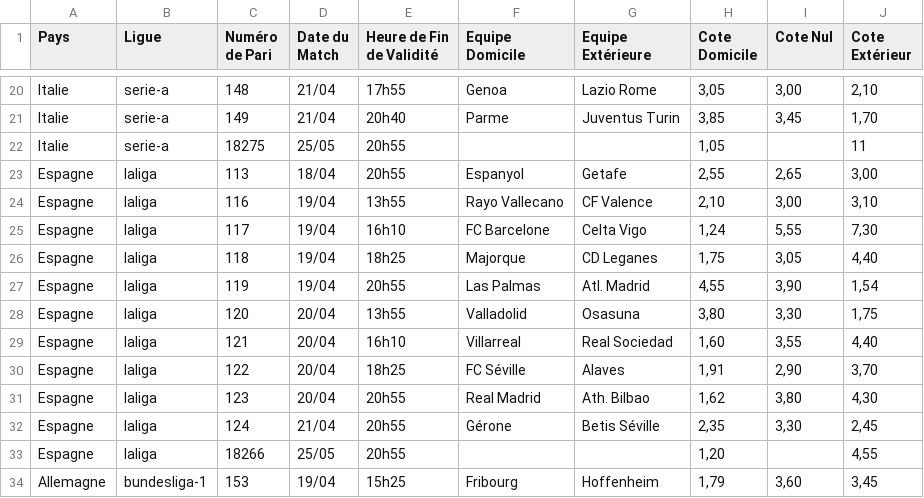
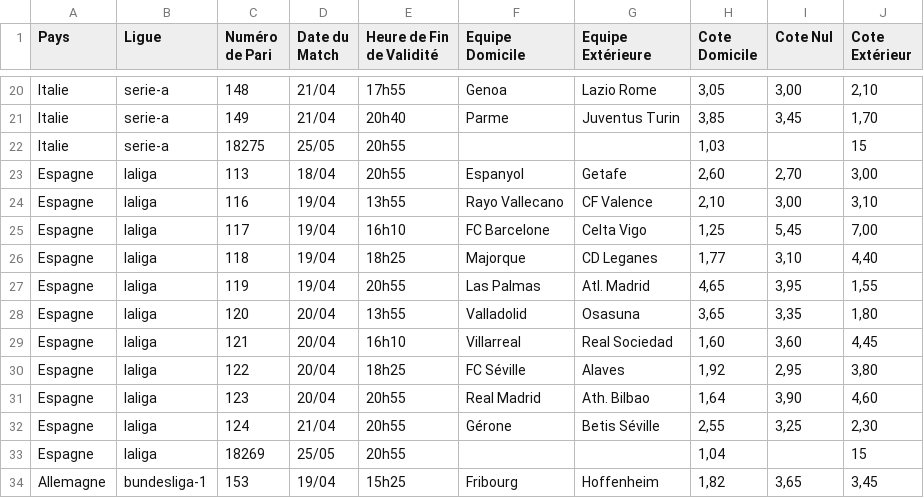
Before and after one commit to Metimer/Goalytics, a CSV file: cotes_du_jour.csv, drawn as a sheet; only a part is shown, gaps mark what is left out; the diff covers the shown part only.

Commit message:
Mise à jour des fichiers CSV des cotes

```diff
--- a/cotes_du_jour.csv
+++ b/cotes_du_jour.csv
@@ -21,14 +21,14 @@ Italie,serie-a,148,21/04,17h55,Genoa,Lazio Rome,"3,05","3,00","2,10"
 Italie,serie-a,149,21/04,20h40,Parme,Juventus Turin,"3,85","3,45","1,70"
-Italie,serie-a,18275,25/05,20h55,,,"1,05",,11
-Espagne,laliga,113,18/04,20h55,Espanyol,Getafe,"2,55","2,65","3,00"
+Italie,serie-a,18275,25/05,20h55,,,"1,03",,15
+Espagne,laliga,113,18/04,20h55,Espanyol,Getafe,"2,60","2,70","3,00"
 Espagne,laliga,116,19/04,13h55,Rayo Vallecano,CF Valence,"2,10","3,00","3,10"
-Espagne,laliga,117,19/04,16h10,FC Barcelone,Celta Vigo,"1,24","5,55","7,30"
-Espagne,laliga,118,19/04,18h25,Majorque,CD Leganes,"1,75","3,05","4,40"
-Espagne,laliga,119,19/04,20h55,Las Palmas,Atl. Madrid,"4,55","3,90","1,54"
-Espagne,laliga,120,20/04,13h55,Valladolid,Osasuna,"3,80","3,30","1,75"
-Espagne,laliga,121,20/04,16h10,Villarreal,Real Sociedad,"1,60","3,55","4,40"
-Espagne,laliga,122,20/04,18h25,FC Séville,Alaves,"1,91","2,90","3,70"
-Espagne,laliga,123,20/04,20h55,Real Madrid,Ath. Bilbao,"1,62","3,80","4,30"
-Espagne,laliga,124,21/04,20h55,Gérone,Betis Séville,"2,35","3,30","2,45"
-Espagne,laliga,18266,25/05,20h55,,,"1,20",,"4,55"
-Allemagne,bundesliga-1,153,19/04,15h25,Fribourg,Hoffenheim,"1,79","3,60","3,45"
+Espagne,laliga,117,19/04,16h10,FC Barcelone,Celta Vigo,"1,25","5,45","7,00"
+Espagne,laliga,118,19/04,18h25,Majorque,CD Leganes,"1,77","3,10","4,40"
+Espagne,laliga,119,19/04,20h55,Las Palmas,Atl. Madrid,"4,65","3,95","1,55"
+Espagne,laliga,120,20/04,13h55,Valladolid,Osasuna,"3,65","3,35","1,80"
+Espagne,laliga,121,20/04,16h10,Villarreal,Real Sociedad,"1,60","3,60","4,45"
+Espagne,laliga,122,20/04,18h25,FC Séville,Alaves,"1,92","2,95","3,80"
+Espagne,laliga,123,20/04,20h55,Real Madrid,Ath. Bilbao,"1,64","3,90","4,60"
+Espagne,laliga,124,21/04,20h55,Gérone,Betis Séville,"2,55","3,25","2,30"
+Espagne,laliga,18269,25/05,20h55,,,"1,04",,15
+Allemagne,bundesliga-1,153,19/04,15h25,Fribourg,Hoffenheim,"1,82","3,65","3,45"
```
Also changed, not shown: 66 edited cells elsewhere in this file.
